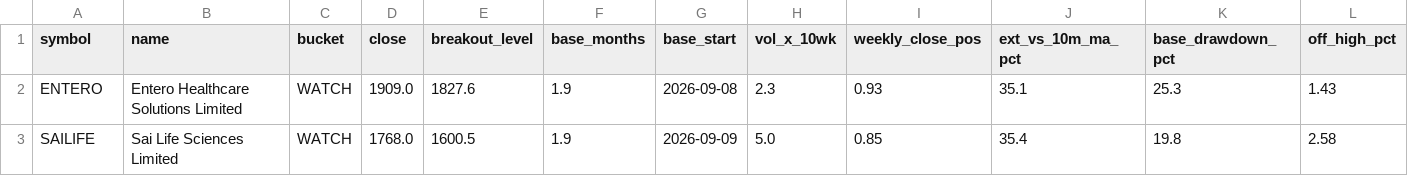
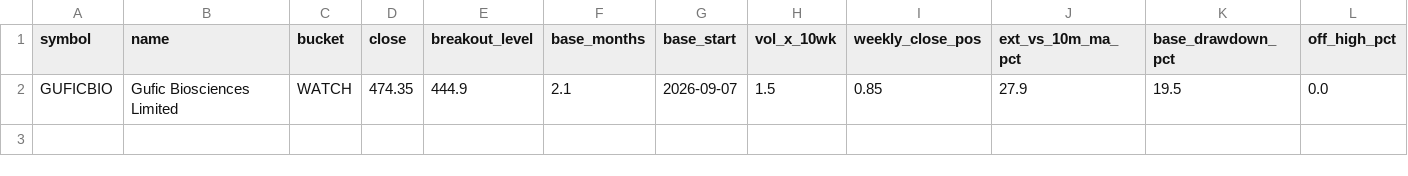
Before and after one commit to shashankagrawal24/nse-breakout-scanner, a CSV file: output/latest/watchlist.csv, drawn as a sheet; only a part is shown; removed rows and columns are numbered as before the commit, all else as after; rows hold the shown columns only; the diff names each change by its address in the sheet, - before the commit and + after, or states it on an @@ line.

```diff
--- a/output/latest/watchlist.csv
+++ b/output/latest/watchlist.csv
-row 2: ENTERO | Entero Healthcare Solutions Limited | WATCH | 1909.0 | 1827.6 | 1.9 | 2026-09-08 | 2.3 | 0.93 | 35.1 | 25.3 | 1.43
-row 3: SAILIFE | Sai Life Sciences Limited | WATCH | 1768.0 | 1600.5 | 1.9 | 2026-09-09 | 5.0 | 0.85 | 35.4 | 19.8 | 2.58
+row 2: GUFICBIO | Gufic Biosciences Limited | WATCH | 474.35 | 444.9 | 2.1 | 2026-09-07 | 1.5 | 0.85 | 27.9 | 19.5 | 0.0
```
Also changed, not shown: 12 other files.
